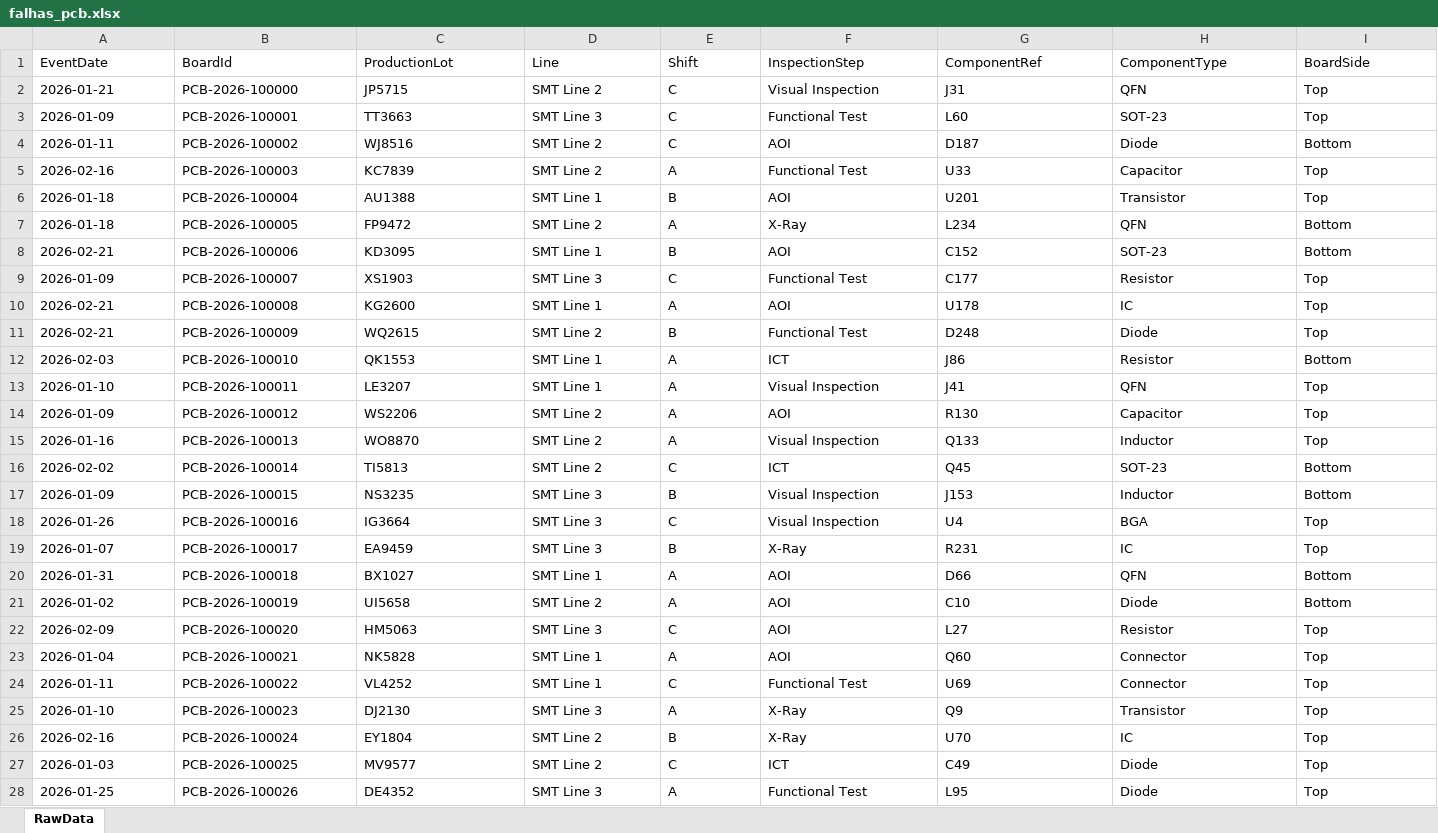
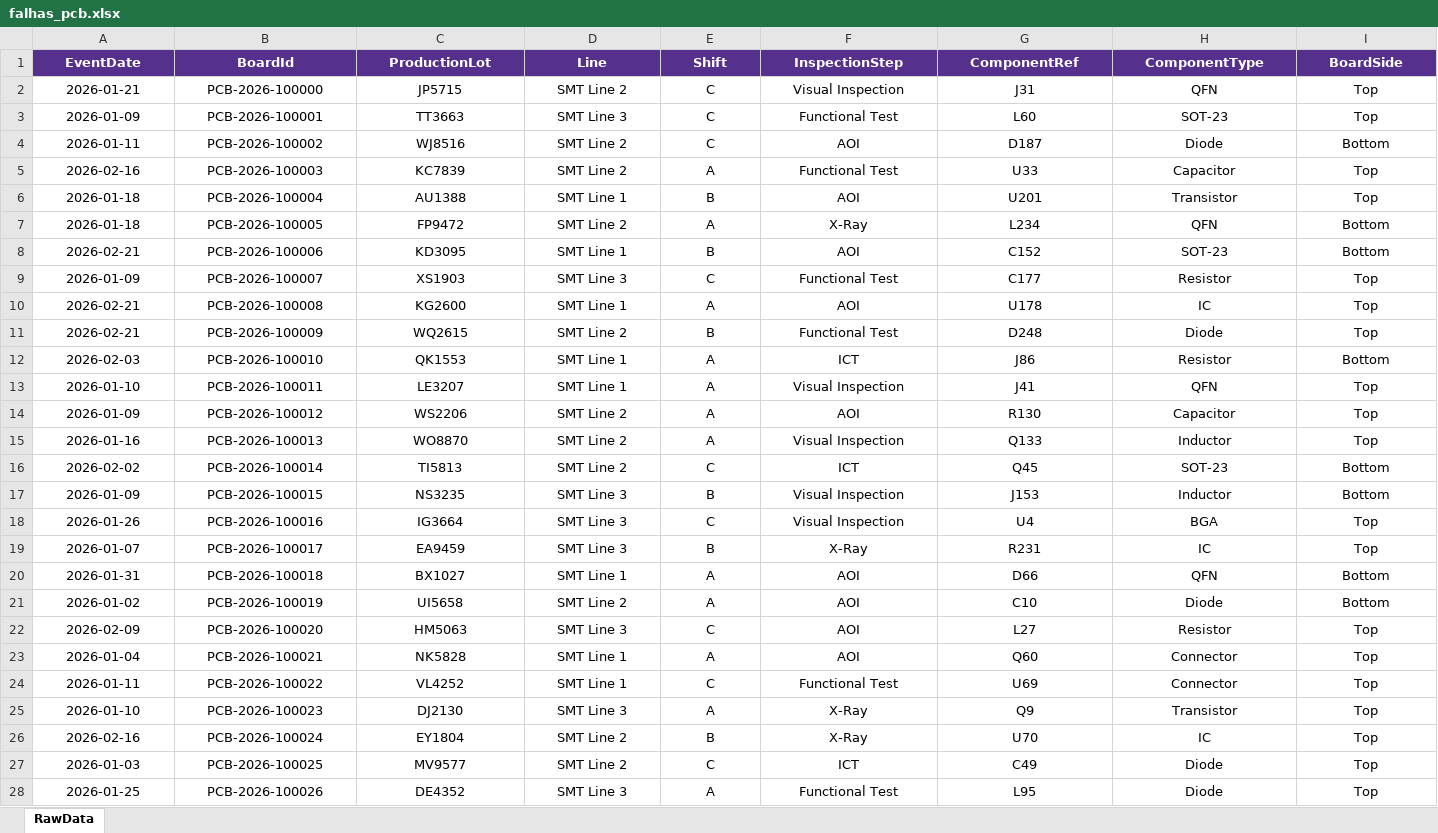
Before and after one commit to FerrariFFF-1980/Scripts-em-R-para-canal-Q-P, an Excel workbook: Dados/falhas_pcb.xlsx, sheet RawData, drawn as a sheet; only a part is shown; values as stored, in another font and other column widths than the file's, no borders; the diff covers the shown part only; the diff names each change by its address in the sheet, - before the commit and + after, or states it on an @@ line.

```diff
--- a/Dados/falhas_pcb.xlsx (sheet RawData)
+++ b/Dados/falhas_pcb.xlsx (sheet RawData)
@@ A1:I1 alignment: left → center, fill: none → #55308D, bold: off → on, text colour: black → #FFFFFF @@
-A2:I28 alignment: left
+A2:I28 alignment: center
```
Also changed, not shown: cell formats elsewhere in this sheet, 3 other files.
